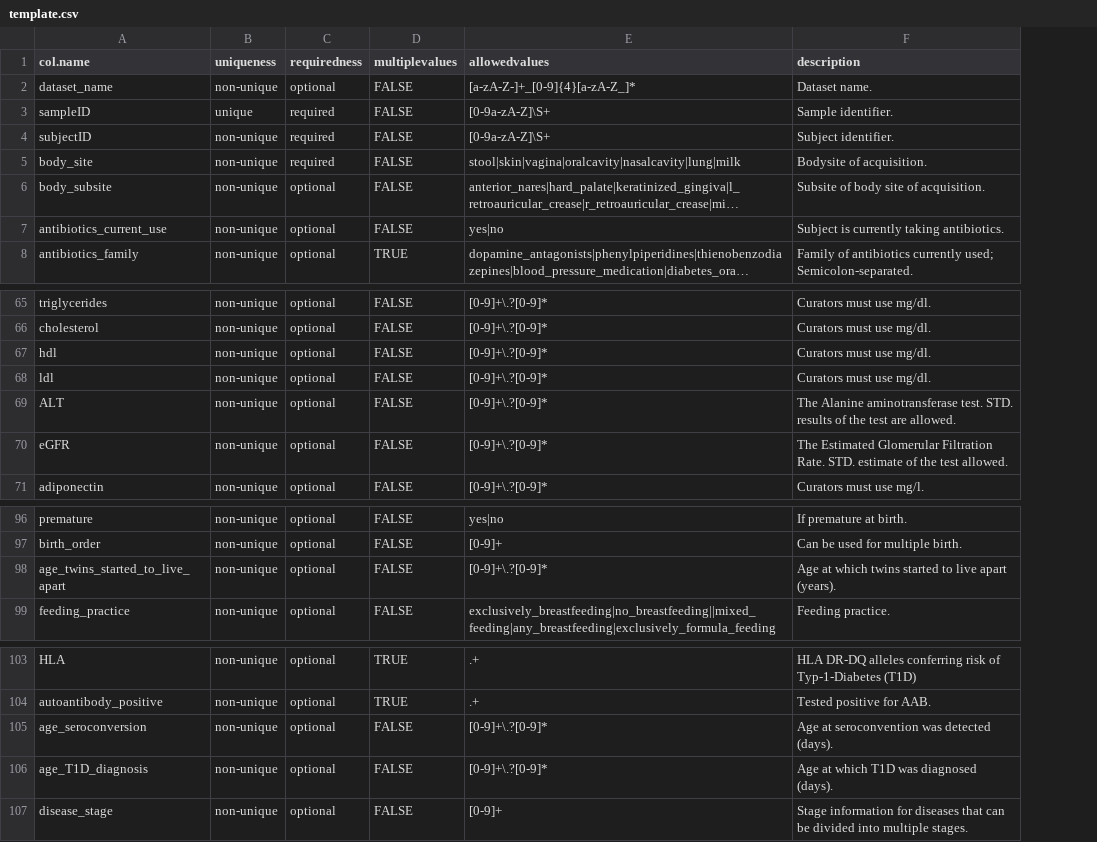
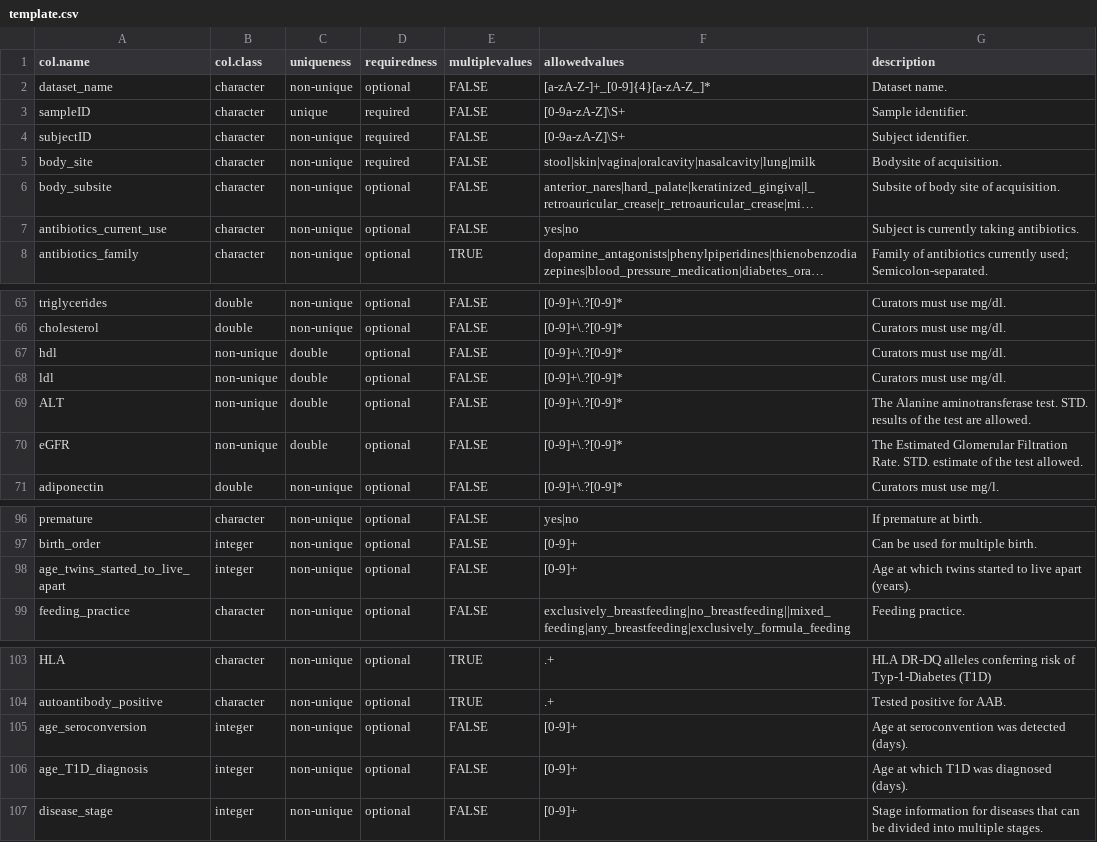
Before and after one commit to waldronlab/curatedMetagenomicDataCuration, a CSV file: inst/extdata/template.csv, drawn as a sheet; only a part is shown, gaps mark what is left out; long unchanged cells end in …; addresses are those after the commit; the diff names each change by its address in the sheet, - before the commit and + after, or states it on an @@ line.

Commit message:
Update template.csv

```diff
--- a/inst/extdata/template.csv
+++ b/inst/extdata/template.csv
+column B (col.class), rows 2-8: all character; rows 65-71: double | double | non-unique | non-unique | non-unique | non-unique | double; rows 96-99: character | integer | integer | character; rows 103-107: character | character | integer | integer | integer
-C67:C70 (uniqueness): non-unique
+C67:C70 (uniqueness): double
-F98 (allowedvalues): [0-9]+\.?[0-9]*
+F98 (allowedvalues): [0-9]+
-F105:F106 (allowedvalues): [0-9]+\.?[0-9]*
+F105:F106 (allowedvalues): [0-9]+
```
